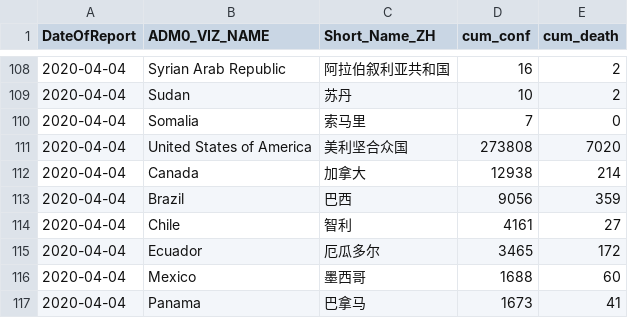
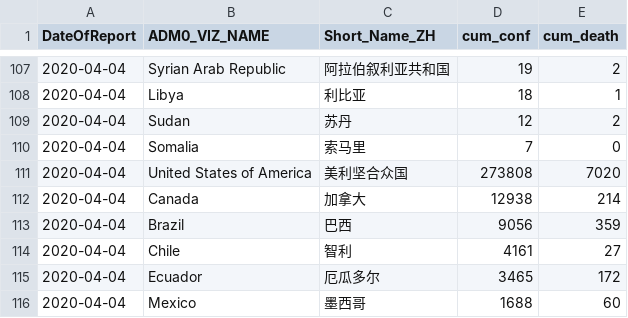
Before and after one commit to mahl/WHO-COVID-19-Data, a CSV file: data/csv/csv-2020-04-05.csv, drawn as a sheet; only a part is shown, gaps mark what is left out; the shorter side is filled out with more unchanged rows; the diff covers the shown part only.

```diff
--- a/data/csv/csv-2020-04-05.csv
+++ b/data/csv/csv-2020-04-05.csv
@@ -121,3 +120,4 @@
-"2020-04-04","Syrian Arab Republic","阿拉伯叙利亚共和国",16,2
-"2020-04-04","Sudan","苏丹",10,2
+"2020-04-04","Syrian Arab Republic","阿拉伯叙利亚共和国",19,2
+"2020-04-04","Libya","利比亚",18,1
+"2020-04-04","Sudan","苏丹",12,2
 "2020-04-04","Somalia","索马里",7,0
```
Also changed, not shown: 1 added row, 2 removed rows, 1 moved row and 14 edited cells elsewhere in this file, 1 other file.
